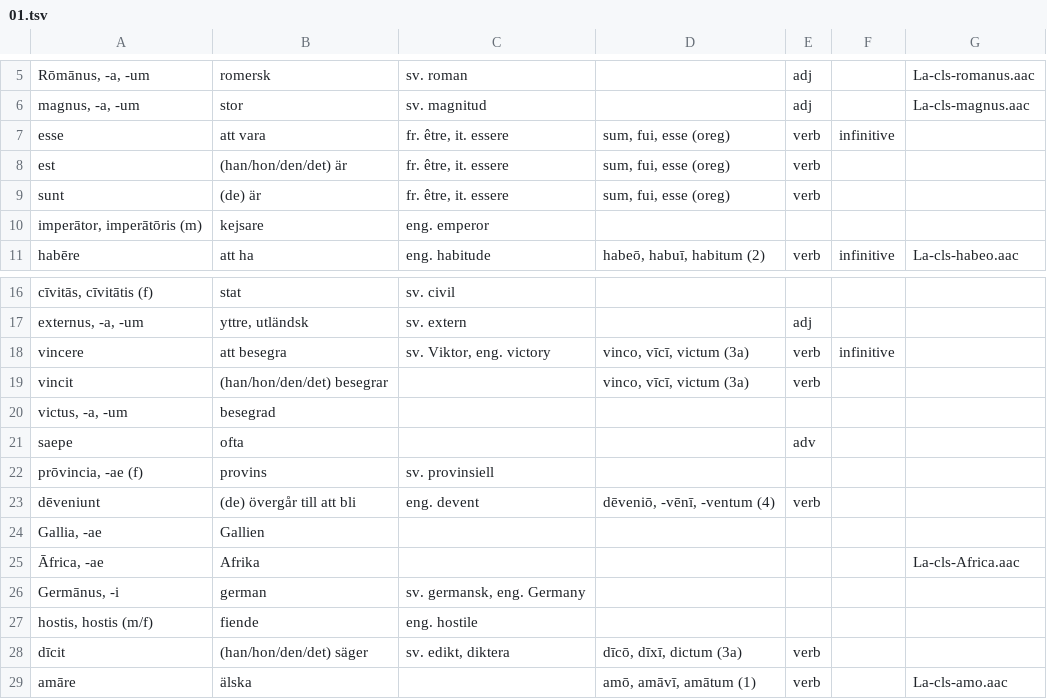
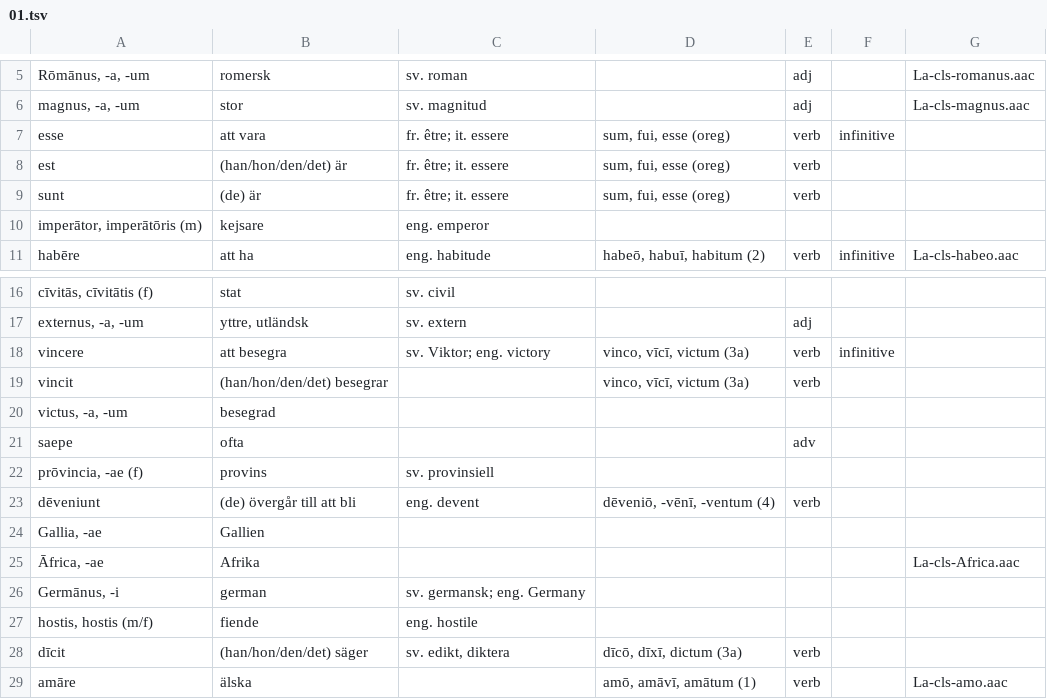
Before and after one commit to gorbiz/lingua-latina-novo-modo-i, a TSV file: 01.tsv, drawn as a sheet; only a part is shown, gaps mark what is left out.

```diff
--- a/01.tsv
+++ b/01.tsv
@@ -6,5 +6,5 @@ Rōmānus, -a, -um	romersk	sv. roman		adj		La-cls-romanus.aac
 magnus, -a, -um	stor	sv. magnitud		adj		La-cls-magnus.aac
-esse	att vara	fr. être, it. essere	sum, fui, esse (oreg)	verb	infinitive	
-est	(han/hon/den/det) är	fr. être, it. essere	sum, fui, esse (oreg)	verb		
-sunt	(de) är	fr. être, it. essere	sum, fui, esse (oreg)	verb		
+esse	att vara	fr. être; it. essere	sum, fui, esse (oreg)	verb	infinitive	
+est	(han/hon/den/det) är	fr. être; it. essere	sum, fui, esse (oreg)	verb		
+sunt	(de) är	fr. être; it. essere	sum, fui, esse (oreg)	verb		
 imperātor, imperātōris (m)	kejsare	eng. emperor				
@@ -17,3 +17,3 @@ cīvitās, cīvitātis (f)	stat	sv. civil
 externus, -a, -um	yttre, utländsk	sv. extern		adj		
-vincere	att besegra	sv. Viktor, eng. victory	vinco, vīcī, victum (3a)	verb	infinitive	
+vincere	att besegra	sv. Viktor; eng. victory	vinco, vīcī, victum (3a)	verb	infinitive	
 vincit	(han/hon/den/det) besegrar		vinco, vīcī, victum (3a)	verb		
@@ -25,3 +25,3 @@ Gallia, -ae	Gallien
 Āfrica, -ae	Afrika					La-cls-Africa.aac
-Germānus, -i	german	sv. germansk, eng. Germany				
+Germānus, -i	german	sv. germansk; eng. Germany				
 hostis, hostis (m/f)	fiende	eng. hostile				
```
Also changed, not shown: 02.tsv, 10.tsv.
